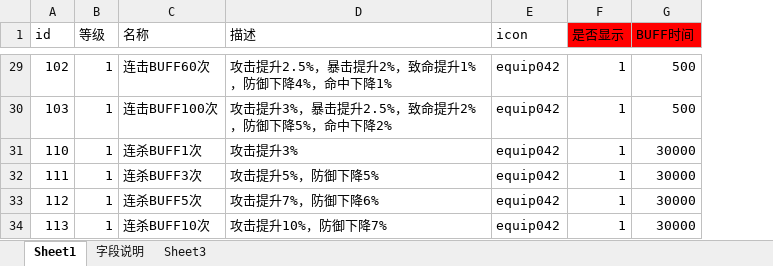
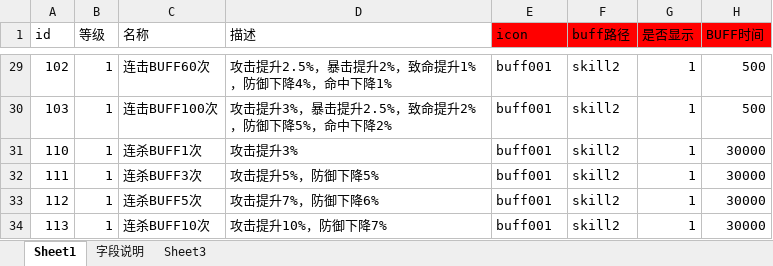
Before and after one commit to Klanly/BWM, an Excel workbook: doc/table/Buff表.xlsx, sheet Sheet1, drawn as a sheet; only a part is shown, gaps mark what is left out; values as stored, in another font and other column widths than the file's, no borders; conditional formats not drawn; the diff covers the shown part only; the diff names each change by its address in the sheet, - before the commit and + after, or states it on an @@ line.

```diff
--- a/doc/table/Buff表.xlsx (sheet Sheet1)
+++ b/doc/table/Buff表.xlsx (sheet Sheet1)
+column F (buff路径), rows 29-34: all skill2
-E1 fill: none
+E1 fill: #FF0000
-E29:E34 (icon): equip042
+E29:E34 (icon): buff001
```
Also changed, not shown: 27 edited cells elsewhere in this sheet, formulas that keep their value.
